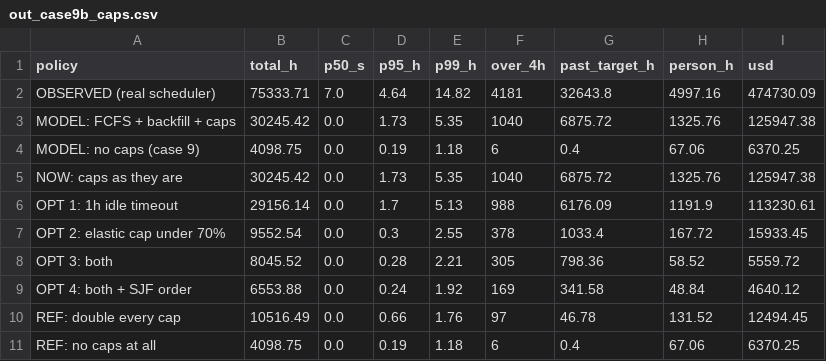
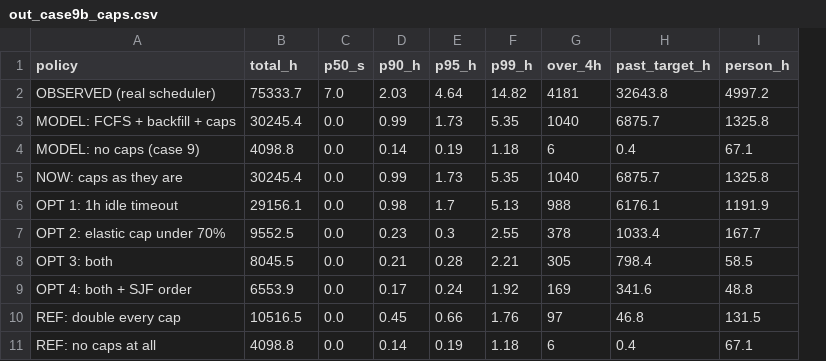
Before and after one commit to c-awad/hackathon-2026, a CSV file: track-2/analysis/out_case9b_caps.csv, drawn as a sheet; removed rows and columns are numbered as before the commit, all else as after; the diff names each change by its address in the sheet, - before the commit and + after, or states it on an @@ line.

```diff
--- a/track-2/analysis/out_case9b_caps.csv
+++ b/track-2/analysis/out_case9b_caps.csv
+column D (p90_h), rows 2-11: 2.03 | 0.99 | 0.14 | 0.99 | 0.98 | 0.23 | 0.21 | 0.17 | 0.45 | 0.14
-column I (usd), rows 2-11: 474730.09 | 125947.38 | 6370.25 | 125947.38 | 113230.61 | 15933.45 | 5559.72 | 4640.12 | 12494.45 | 6370.25
-B2 (total_h): 75333.71
+B2 (total_h): 75333.7
-I2 (person_h): 4997.16
+I2 (person_h): 4997.2
-B3 (total_h): 30245.42
+B3 (total_h): 30245.4
-H3 (past_target_h): 6875.72
+H3 (past_target_h): 6875.7
-I3 (person_h): 1325.76
+I3 (person_h): 1325.8
-B4 (total_h): 4098.75
+B4 (total_h): 4098.8
-I4 (person_h): 67.06
+I4 (person_h): 67.1
-B5 (total_h): 30245.42
+B5 (total_h): 30245.4
-H5 (past_target_h): 6875.72
+H5 (past_target_h): 6875.7
-I5 (person_h): 1325.76
+I5 (person_h): 1325.8
-B6 (total_h): 29156.14
+B6 (total_h): 29156.1
-H6 (past_target_h): 6176.09
+H6 (past_target_h): 6176.1
-B7 (total_h): 9552.54
+B7 (total_h): 9552.5
-I7 (person_h): 167.72
+I7 (person_h): 167.7
-B8 (total_h): 8045.52
+B8 (total_h): 8045.5
-H8 (past_target_h): 798.36
+H8 (past_target_h): 798.4
-I8 (person_h): 58.52
+I8 (person_h): 58.5
-B9 (total_h): 6553.88
+B9 (total_h): 6553.9
-H9 (past_target_h): 341.58
+H9 (past_target_h): 341.6
-I9 (person_h): 48.84
+I9 (person_h): 48.8
-B10 (total_h): 10516.49
+B10 (total_h): 10516.5
-H10 (past_target_h): 46.78
+H10 (past_target_h): 46.8
-I10 (person_h): 131.52
+I10 (person_h): 131.5
-B11 (total_h): 4098.75
+B11 (total_h): 4098.8
-I11 (person_h): 67.06
+I11 (person_h): 67.1
```
Also changed, not shown: 7 other files.
